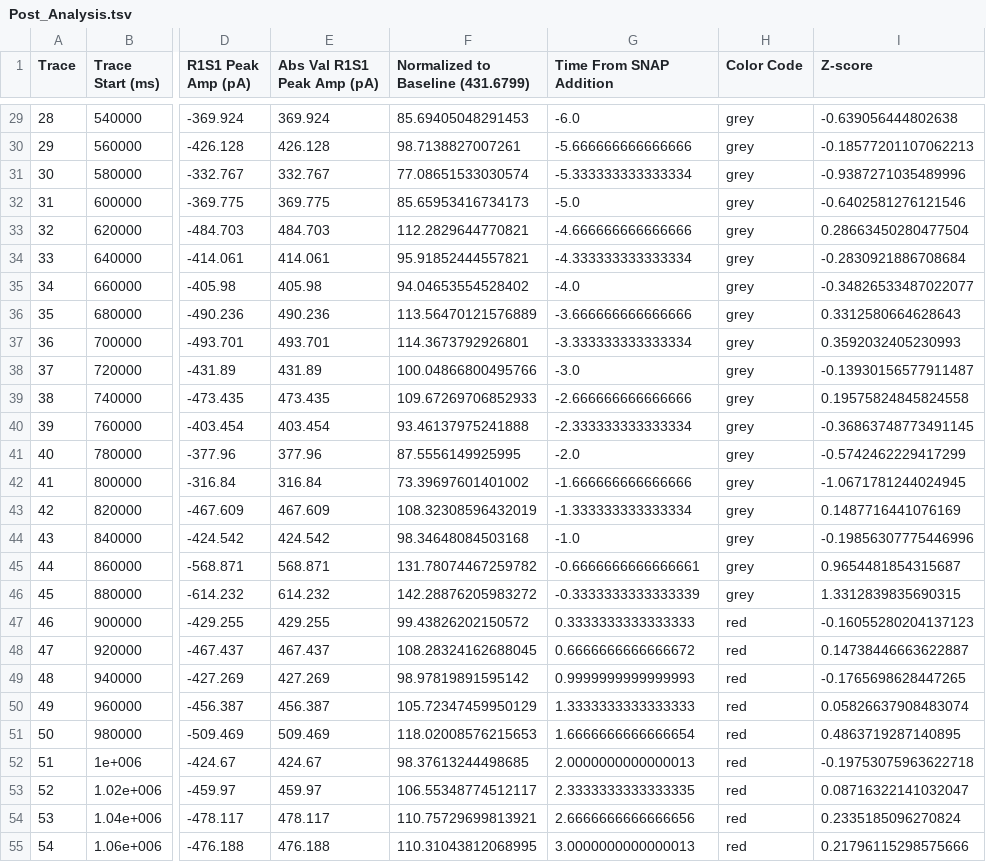
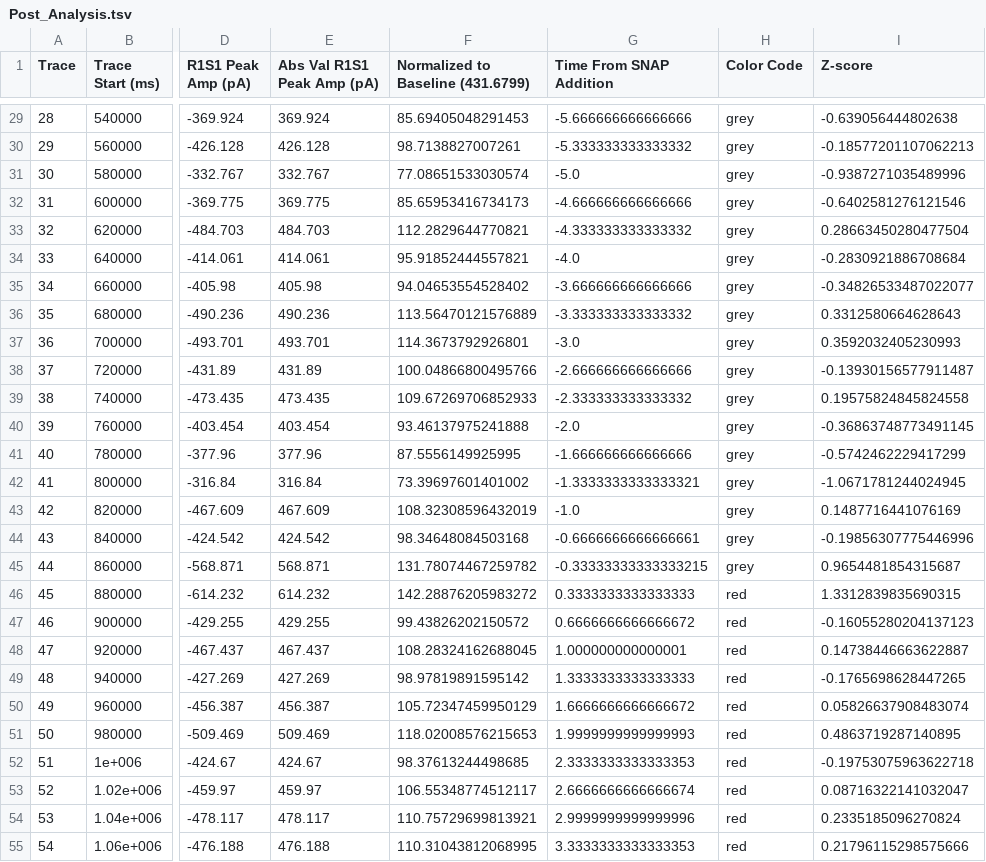
Before and after one commit to EricJamesCrow/E-PhysAnalyzer, a TSV file: Post_Analysis.tsv, drawn as a sheet; only a part is shown, gaps mark what is left out; the diff covers the shown part only; the diff names each change by its address in the sheet, - before the commit and + after, or states it on an @@ line.

```diff
--- a/Post_Analysis.tsv
+++ b/Post_Analysis.tsv
-G29 (Time From SNAP Addition): -6.0
+G29 (Time From SNAP Addition): -5.666666666666666
-G30 (Time From SNAP Addition): -5.666666666666666
+G30 (Time From SNAP Addition): -5.333333333333332
-G31 (Time From SNAP Addition): -5.333333333333334
+G31 (Time From SNAP Addition): -5.0
-G32 (Time From SNAP Addition): -5.0
+G32 (Time From SNAP Addition): -4.666666666666666
-G33 (Time From SNAP Addition): -4.666666666666666
+G33 (Time From SNAP Addition): -4.333333333333332
-G34 (Time From SNAP Addition): -4.333333333333334
+G34 (Time From SNAP Addition): -4.0
-G35 (Time From SNAP Addition): -4.0
+G35 (Time From SNAP Addition): -3.666666666666666
-G36 (Time From SNAP Addition): -3.666666666666666
+G36 (Time From SNAP Addition): -3.333333333333332
-G37 (Time From SNAP Addition): -3.333333333333334
+G37 (Time From SNAP Addition): -3.0
-G38 (Time From SNAP Addition): -3.0
+G38 (Time From SNAP Addition): -2.666666666666666
-G39 (Time From SNAP Addition): -2.666666666666666
+G39 (Time From SNAP Addition): -2.333333333333332
-G40 (Time From SNAP Addition): -2.333333333333334
+G40 (Time From SNAP Addition): -2.0
-G41 (Time From SNAP Addition): -2.0
+G41 (Time From SNAP Addition): -1.666666666666666
-G42 (Time From SNAP Addition): -1.666666666666666
+G42 (Time From SNAP Addition): -1.3333333333333321
-G43 (Time From SNAP Addition): -1.333333333333334
+G43 (Time From SNAP Addition): -1.0
-G44 (Time From SNAP Addition): -1.0
+G44 (Time From SNAP Addition): -0.6666666666666661
-G45 (Time From SNAP Addition): -0.6666666666666661
+G45 (Time From SNAP Addition): -0.33333333333333215
-G46 (Time From SNAP Addition): -0.3333333333333339
+G46 (Time From SNAP Addition): 0.3333333333333333
-H46 (Color Code): grey
+H46 (Color Code): red
-G47 (Time From SNAP Addition): 0.3333333333333333
+G47 (Time From SNAP Addition): 0.6666666666666672
-G48 (Time From SNAP Addition): 0.6666666666666672
+G48 (Time From SNAP Addition): 1.000000000000001
-G49 (Time From SNAP Addition): 0.9999999999999993
+G49 (Time From SNAP Addition): 1.3333333333333333
-G50 (Time From SNAP Addition): 1.3333333333333333
+G50 (Time From SNAP Addition): 1.6666666666666672
-G51 (Time From SNAP Addition): 1.6666666666666654
+G51 (Time From SNAP Addition): 1.9999999999999993
-G52 (Time From SNAP Addition): 2.0000000000000013
+G52 (Time From SNAP Addition): 2.3333333333333353
-G53 (Time From SNAP Addition): 2.3333333333333335
+G53 (Time From SNAP Addition): 2.6666666666666674
-G54 (Time From SNAP Addition): 2.6666666666666656
+G54 (Time From SNAP Addition): 2.9999999999999996
-G55 (Time From SNAP Addition): 3.0000000000000013
+G55 (Time From SNAP Addition): 3.3333333333333353
```
Also changed, not shown: 75 edited cells elsewhere in this file, Minute_Averaged.tsv, 3 other files.
